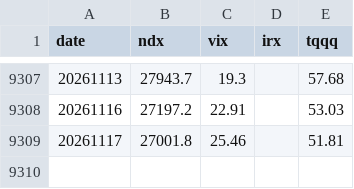
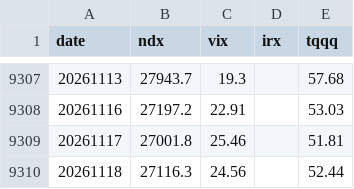
Before and after one commit to okayksh/Tripod, a CSV file: data/market.csv, drawn as a sheet; only a part is shown, gaps mark what is left out; the diff names each change by its address in the sheet, - before the commit and + after, or states it on an @@ line.

```diff
--- a/data/market.csv
+++ b/data/market.csv
+row 9310: 20261118 | 27116.3 | 24.56 |  | 52.44
```
Also changed, not shown: 2 other files.
